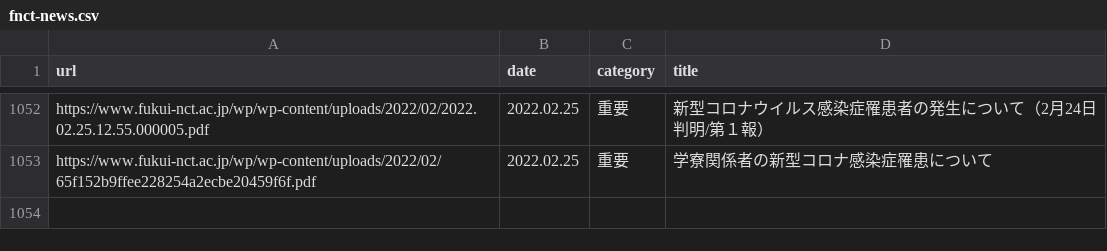
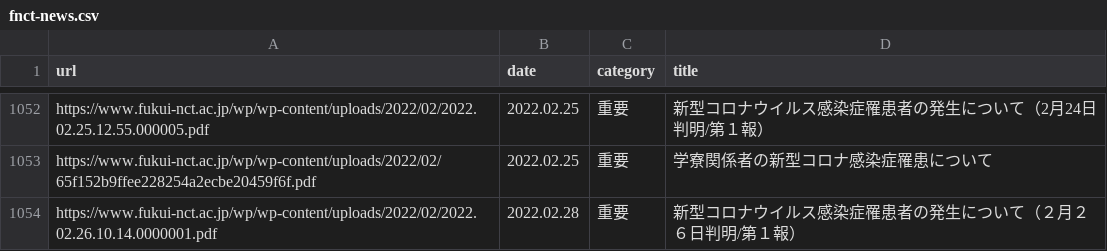
Before and after one commit to code4fukui/fnct-news, a CSV file: fnct-news.csv, drawn as a sheet; only a part is shown, gaps mark what is left out; the diff names each change by its address in the sheet, - before the commit and + after, or states it on an @@ line.

Commit message:
update data

```diff
--- a/fnct-news.csv
+++ b/fnct-news.csv
+row 1054: https://www.fukui-nct.ac.jp/wp/wp-content/uploads/2022/02/2022.02.26.10.14.0000001.pdf | 2022.02.28 | 重要 | 新型コロナウイルス感染症罹患者の発生について（２月２６日判明/第１報）
```
